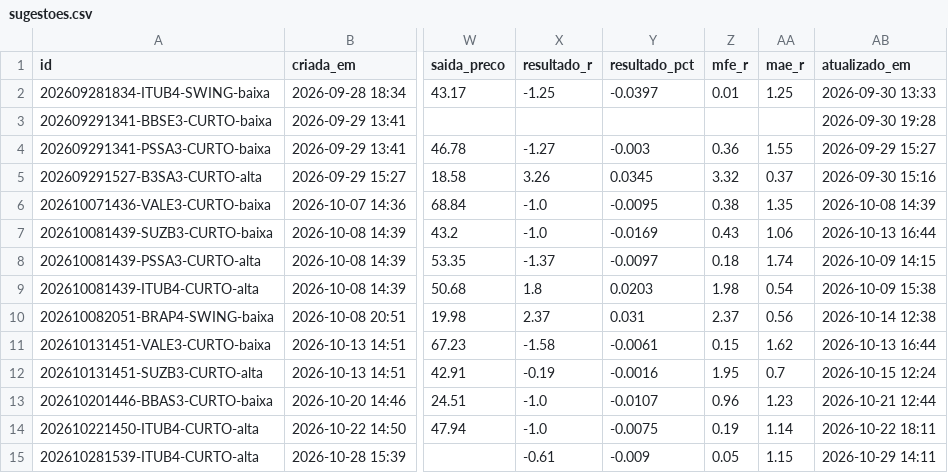
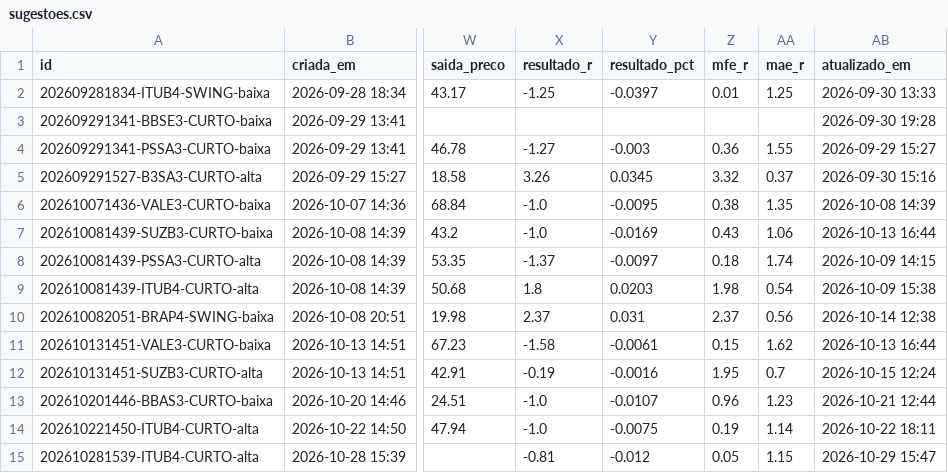
Before and after one commit to DCS1986/PAINEL-ARBITRAGEM, a CSV file: radar_tecnico/radar/sugestoes.csv, drawn as a sheet; only a part is shown, gaps mark what is left out; the diff names each change by its address in the sheet, - before the commit and + after, or states it on an @@ line.

```diff
--- a/radar_tecnico/radar/sugestoes.csv
+++ b/radar_tecnico/radar/sugestoes.csv
-X15 (resultado_r): -0.61
+X15 (resultado_r): -0.81
-Y15 (resultado_pct): -0.009
+Y15 (resultado_pct): -0.012
-AB15 (atualizado_em): 2026-10-29 14:11
+AB15 (atualizado_em): 2026-10-29 15:47
```
Also changed, not shown: radar_tecnico/radar/leituras.csv.
